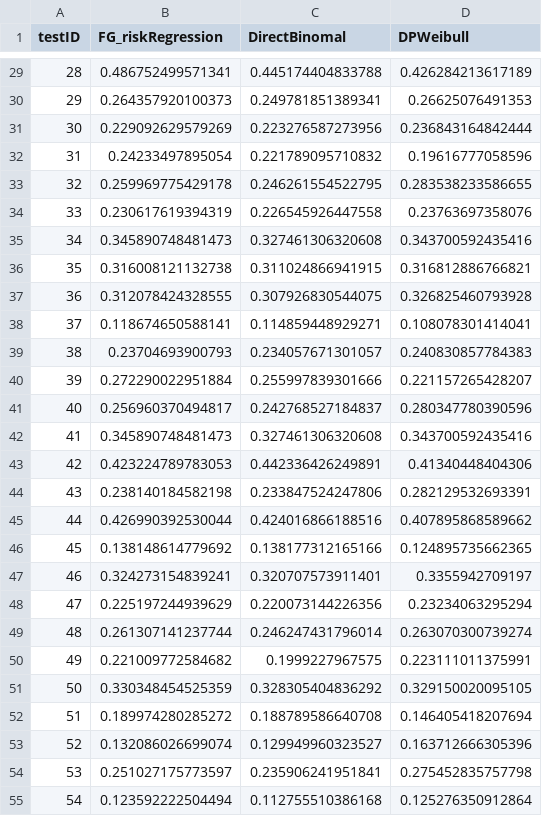
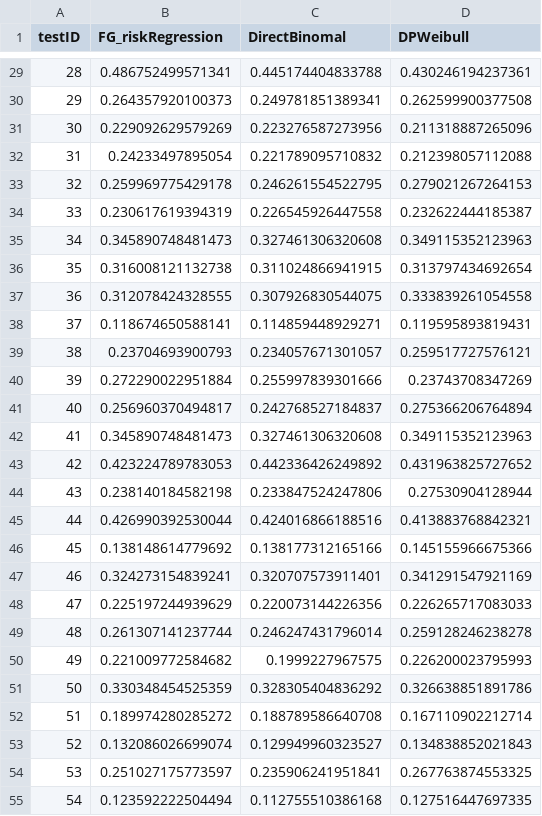
Before and after one commit to KarlaMonterrubioG/CompRisksVignettes, a CSV file: Predictions/pred_CIF.csv, drawn as a sheet; only a part is shown, gaps mark what is left out; the diff covers the shown part only.

```diff
--- a/Predictions/pred_CIF.csv
+++ b/Predictions/pred_CIF.csv
@@ -29,27 +29,27 @@
-28,0.486752499571341,0.445174404833788,0.426284213617189
-29,0.264357920100373,0.249781851389341,0.26625076491353
-30,0.229092629579269,0.223276587273956,0.236843164842444
-31,0.24233497895054,0.221789095710832,0.19616777058596
-32,0.259969775429178,0.246261554522795,0.283538233586655
-33,0.230617619394319,0.226545926447558,0.23763697358076
-34,0.345890748481473,0.327461306320608,0.343700592435416
-35,0.316008121132738,0.311024866941915,0.316812886766821
-36,0.312078424328555,0.307926830544075,0.326825460793928
-37,0.118674650588141,0.114859448929271,0.108078301414041
-38,0.23704693900793,0.234057671301057,0.240830857784383
-39,0.272290022951884,0.255997839301666,0.221157265428207
-40,0.256960370494817,0.242768527184837,0.280347780390596
-41,0.345890748481473,0.327461306320608,0.343700592435416
-42,0.423224789783053,0.442336426249891,0.41340448404306
-43,0.238140184582198,0.233847524247806,0.282129532693391
-44,0.426990392530044,0.424016866188516,0.407895868589662
-45,0.138148614779692,0.138177312165166,0.124895735662365
-46,0.324273154839241,0.320707573911401,0.3355942709197
-47,0.225197244939629,0.220073144226356,0.23234063295294
-48,0.261307141237744,0.246247431796014,0.263070300739274
-49,0.221009772584682,0.1999227967575,0.223111011375991
-50,0.330348454525359,0.328305404836292,0.329150020095105
-51,0.189974280285272,0.188789586640708,0.146405418207694
-52,0.132086026699074,0.129949960323527,0.163712666305396
-53,0.251027175773597,0.235906241951841,0.275452835757798
-54,0.123592222504494,0.112755510386168,0.125276350912864
+28,0.486752499571341,0.445174404833788,0.430246194237361
+29,0.264357920100373,0.249781851389341,0.262599900377508
+30,0.229092629579269,0.223276587273956,0.211318887265096
+31,0.24233497895054,0.221789095710832,0.212398057112088
+32,0.259969775429178,0.246261554522795,0.279021267264153
+33,0.230617619394319,0.226545926447558,0.232622444185387
+34,0.345890748481473,0.327461306320608,0.349115352123963
+35,0.316008121132738,0.311024866941915,0.313797434692654
+36,0.312078424328555,0.307926830544075,0.333839261054558
+37,0.118674650588141,0.114859448929271,0.119595893819431
+38,0.23704693900793,0.234057671301057,0.259517727576121
+39,0.272290022951884,0.255997839301666,0.23743708347269
+40,0.256960370494817,0.242768527184837,0.275366206764894
+41,0.345890748481473,0.327461306320608,0.349115352123963
+42,0.423224789783053,0.442336426249892,0.431963825727652
+43,0.238140184582198,0.233847524247806,0.27530904128944
+44,0.426990392530044,0.424016866188516,0.413883768842321
+45,0.138148614779692,0.138177312165166,0.145155966675366
+46,0.324273154839241,0.320707573911401,0.341291547921169
+47,0.225197244939629,0.220073144226356,0.226265717083033
+48,0.261307141237744,0.246247431796014,0.259128246238278
+49,0.221009772584682,0.1999227967575,0.226200023795993
+50,0.330348454525359,0.328305404836292,0.326638851891786
+51,0.189974280285272,0.188789586640708,0.167110902212714
+52,0.132086026699074,0.129949960323527,0.134838852021843
+53,0.251027175773597,0.235906241951841,0.267763874553325
+54,0.123592222504494,0.112755510386168,0.127516447697335
```
Also changed, not shown: 155 edited cells elsewhere in this file, 6 other files.
